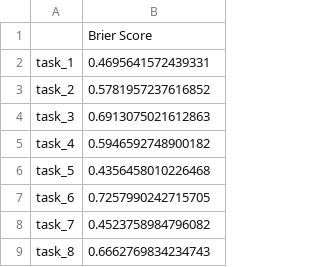
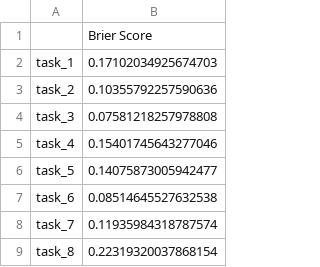
Before and after one commit to YFrisch/PredictionsOnTaskPerformance, a CSV file: assets/subjects/subject_UENN/analysis/UENN_brier_scores.csv, drawn as a sheet.

Commit message:
Fixed bug with brier score; Put both evaluation files in a single file for readability; Added more evaluations

```diff
--- a/assets/subjects/subject_UENN/analysis/UENN_brier_scores.csv
+++ b/assets/subjects/subject_UENN/analysis/UENN_brier_scores.csv
@@ -1,9 +1,9 @@
 ,Brier Score
-task_1,0.4695641572439331
-task_2,0.5781957237616852
-task_3,0.6913075021612863
-task_4,0.5946592748900182
-task_5,0.4356458010226468
-task_6,0.7257990242715705
-task_7,0.4523758984796082
-task_8,0.6662769834234743
+task_1,0.17102034925674703
+task_2,0.10355792257590636
+task_3,0.07581218257978808
+task_4,0.15401745643277046
+task_5,0.14075873005942477
+task_6,0.08514645527632538
+task_7,0.11935984318787574
+task_8,0.22319320037868154
```
Also changed, not shown: assets/subjects/subject_ATDA/analysis/ATDA_brier_scores.csv, assets/subjects/subject_ELTS/analysis/ELTS_brier_scores.csv, 11 other files.
